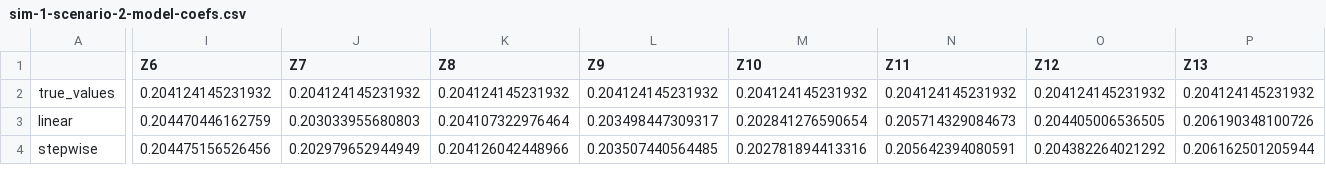
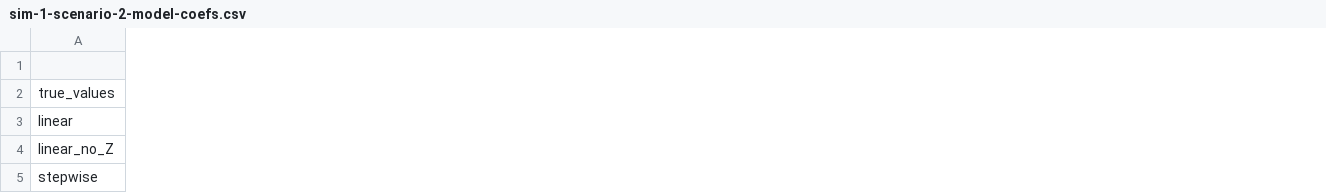
Before and after one commit to RaspberryEmma/OLD-Confounder-Handling-Sim-Study, a CSV file: data/sim-1-scenario-2-model-coefs.csv, drawn as a sheet; only a part is shown, gaps mark what is left out; removed rows and columns are numbered as before the commit, all else as after; rows hold the shown columns only; the diff covers the shown part only; the diff names each change by its address in the sheet, - before the commit and + after, or states it on an @@ line.

```diff
--- a/data/sim-1-scenario-2-model-coefs.csv
+++ b/data/sim-1-scenario-2-model-coefs.csv
-column I (Z6), rows 2-4: 0.204124145231932 | 0.204470446162759 | 0.204475156526456
-column J (Z7), rows 2-4: 0.204124145231932 | 0.203033955680803 | 0.202979652944949
-column K (Z8), rows 2-4: 0.204124145231932 | 0.204107322976464 | 0.204126042448966
-column L (Z9), rows 2-4: 0.204124145231932 | 0.203498447309317 | 0.203507440564485
-column M (Z10), rows 2-4: 0.204124145231932 | 0.202841276590654 | 0.202781894413316
-column N (Z11), rows 2-4: 0.204124145231932 | 0.205714329084673 | 0.205642394080591
-column O (Z12), rows 2-4: 0.204124145231932 | 0.204405006536505 | 0.204382264021292
-column P (Z13), rows 2-4: 0.204124145231932 | 0.206190348100726 | 0.206162501205944
+row 4: linear_no_Z
```
Also changed, not shown: 4 removed columns and 40 edited cells elsewhere in this file, data/sim-1-scenario-1-coef-data.csv, data/sim-1-scenario-1-model-coefs.csv, 18 other files.
